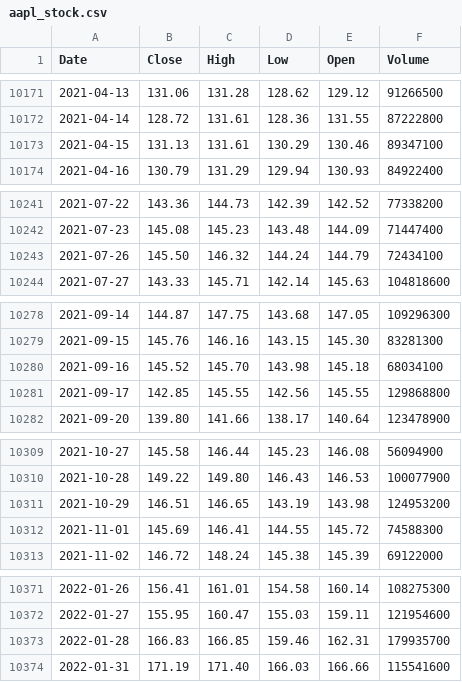
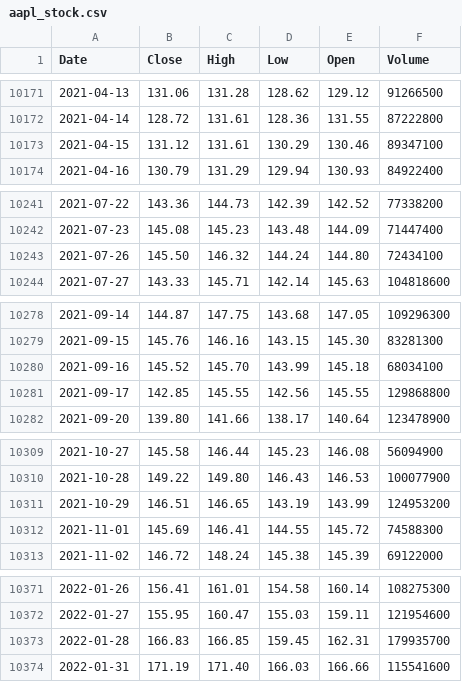
Before and after one commit to deraficionado-gif/stocks, a CSV file: data/aapl_stock.csv, drawn as a sheet; only a part is shown, gaps mark what is left out; the diff covers the shown part only.

```diff
--- a/data/aapl_stock.csv
+++ b/data/aapl_stock.csv
@@ -10172,3 +10172,3 @@ Date,Close,High,Low,Open,Volume
 2021-04-14,128.72,131.61,128.36,131.55,87222800
-2021-04-15,131.13,131.61,130.29,130.46,89347100
+2021-04-15,131.12,131.61,130.29,130.46,89347100
 2021-04-16,130.79,131.29,129.94,130.93,84922400
@@ -10242,3 +10242,3 @@ Date,Close,High,Low,Open,Volume
 2021-07-23,145.08,145.23,143.48,144.09,71447400
-2021-07-26,145.50,146.32,144.24,144.79,72434100
+2021-07-26,145.50,146.32,144.24,144.80,72434100
 2021-07-27,143.33,145.71,142.14,145.63,104818600
@@ -10279,3 +10279,3 @@ Date,Close,High,Low,Open,Volume
 2021-09-15,145.76,146.16,143.15,145.30,83281300
-2021-09-16,145.52,145.70,143.98,145.18,68034100
+2021-09-16,145.52,145.70,143.99,145.18,68034100
 2021-09-17,142.85,145.55,142.56,145.55,129868800
@@ -10310,3 +10310,3 @@ Date,Close,High,Low,Open,Volume
 2021-10-28,149.22,149.80,146.43,146.53,100077900
-2021-10-29,146.51,146.65,143.19,143.98,124953200
+2021-10-29,146.51,146.65,143.19,143.99,124953200
 2021-11-01,145.69,146.41,144.55,145.72,74588300
@@ -10372,3 +10372,3 @@ Date,Close,High,Low,Open,Volume
 2022-01-27,155.95,160.47,155.03,159.11,121954600
-2022-01-28,166.83,166.85,159.46,162.31,179935700
+2022-01-28,166.83,166.85,159.45,162.31,179935700
 2022-01-31,171.19,171.40,166.03,166.66,115541600
```
Also changed, not shown: 1 added row and 8 edited cells elsewhere in this file, data/msft_stock.csv.
